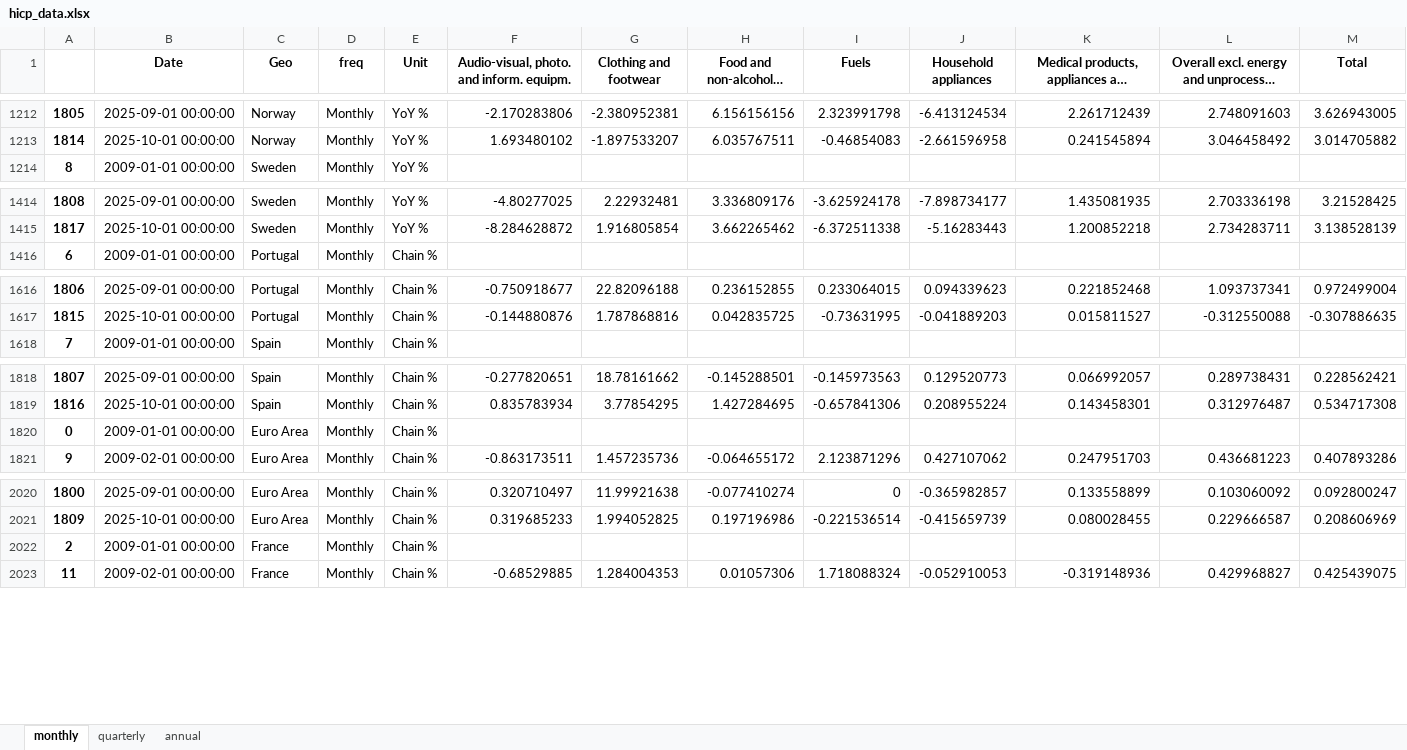
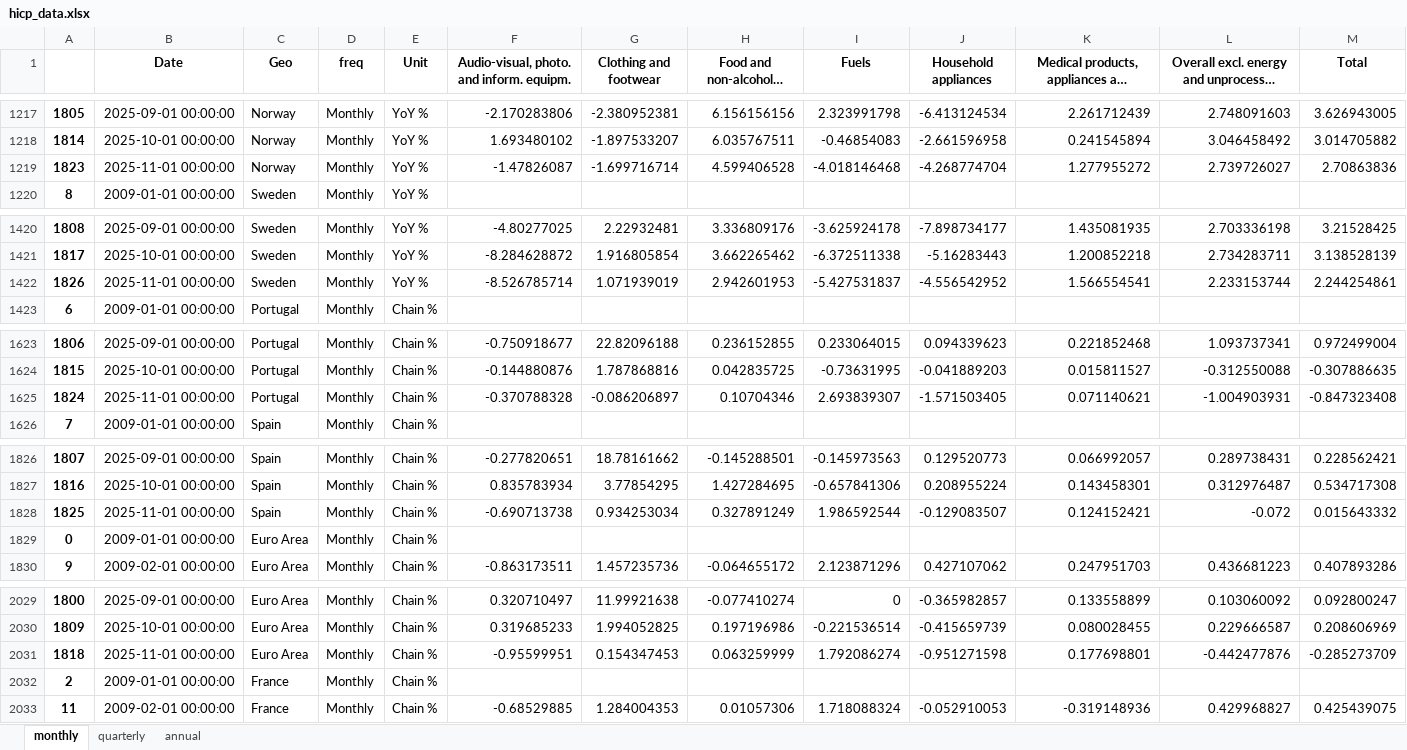
Before and after one commit to pcgsonae/dashboard-retail-pulse, an Excel workbook: hicp_data.xlsx, sheet monthly, drawn as a sheet; only a part is shown, gaps mark what is left out; long unchanged cells end in …; values as stored, in another font and other column widths than the file's, no borders; the diff covers the shown part only; the diff names each change by its address in the sheet, - before the commit and + after, or states it on an @@ line.

```diff
--- a/hicp_data.xlsx (sheet monthly)
+++ b/hicp_data.xlsx (sheet monthly)
+row 1219: 1823 | 2025-11-01 00:00:00 | Norway | Monthly | YoY % | -1.47826087 | -1.699716714 | 4.599406528 | -4.018146468 | -4.268774704 | 1.277955272 | 2.739726027 | 2.70863836
+row 1422: 1826 | 2025-11-01 00:00:00 | Sweden | Monthly | YoY % | -8.526785714 | 1.071939019 | 2.942601953 | -5.427531837 | -4.556542952 | 1.566554541 | 2.233153744 | 2.244254861
+row 1625: 1824 | 2025-11-01 00:00:00 | Portugal | Monthly | Chain % | -0.370788328 | -0.086206897 | 0.10704346 | 2.693839307 | -1.571503405 | 0.071140621 | -1.004903931 | -0.847323408
+row 1828: 1825 | 2025-11-01 00:00:00 | Spain | Monthly | Chain % | -0.690713738 | 0.934253034 | 0.327891249 | 1.986592544 | -0.129083507 | 0.124152421 | -0.072 | 0.015643332
+row 2031: 1818 | 2025-11-01 00:00:00 | Euro Area | Monthly | Chain % | -0.95599951 | 0.154347453 | 0.063259999 | 1.792086274 | -0.951271598 | 0.177698801 | -0.442477876 | -0.285273709
```
Also changed, not shown: 9 added rows elsewhere in this sheet, sheet annual, 2 other files.
